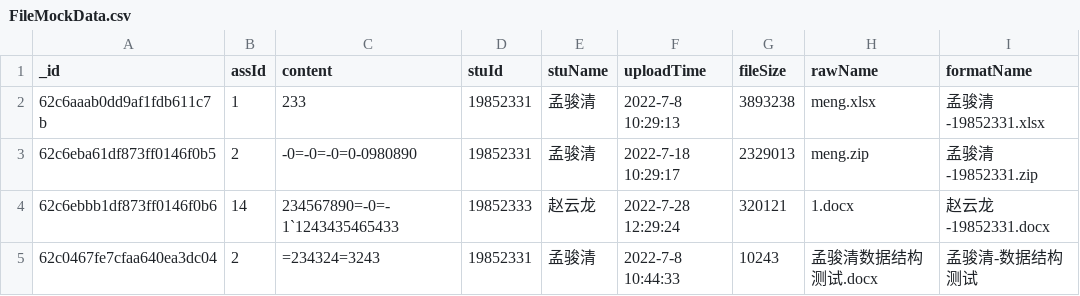
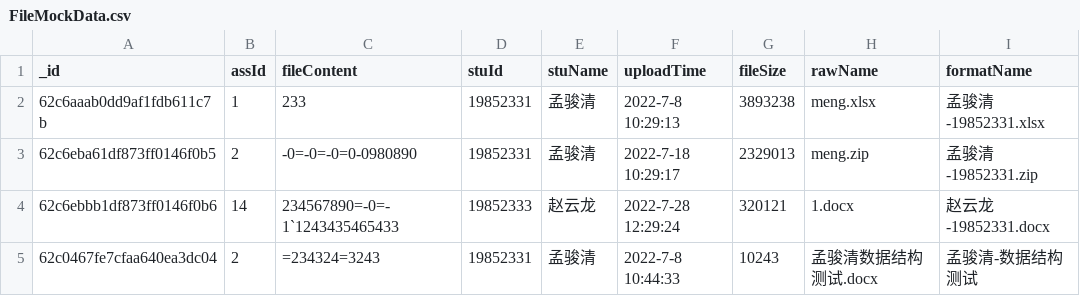
Before and after one commit to GWillS163/AssignmentSubmission_Java_Edition, a CSV file: src/main/java/com/mengjq/assignmentsubmission/pojo/mockData/FileMockData.csv, drawn as a sheet; only a part is shown; the diff names each change by its address in the sheet, - before the commit and + after, or states it on an @@ line.

```diff
--- a/src/main/java/com/mengjq/assignmentsubmission/pojo/mockData/FileMockData.csv
+++ b/src/main/java/com/mengjq/assignmentsubmission/pojo/mockData/FileMockData.csv
-C1: content
+C1: fileContent
```
Also changed, not shown: src/main/java/com/mengjq/assignmentsubmission/pojo/mockData/AssiMockData.csv, 31 other files.
